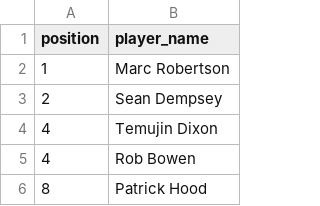
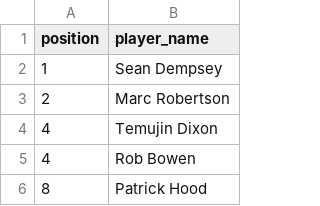
Before and after one commit to martinjandrews/pr2, a CSV file: results/anzac_2026.csv, drawn as a sheet; only a part is shown.

Commit message:
Fix ANZAC winner

```diff
--- a/results/anzac_2026.csv
+++ b/results/anzac_2026.csv
@@ -1,4 +1,4 @@
 position,player_name
-1,Marc Robertson
-2,Sean Dempsey
+1,Sean Dempsey
+2,Marc Robertson
 4,Temujin Dixon
```
